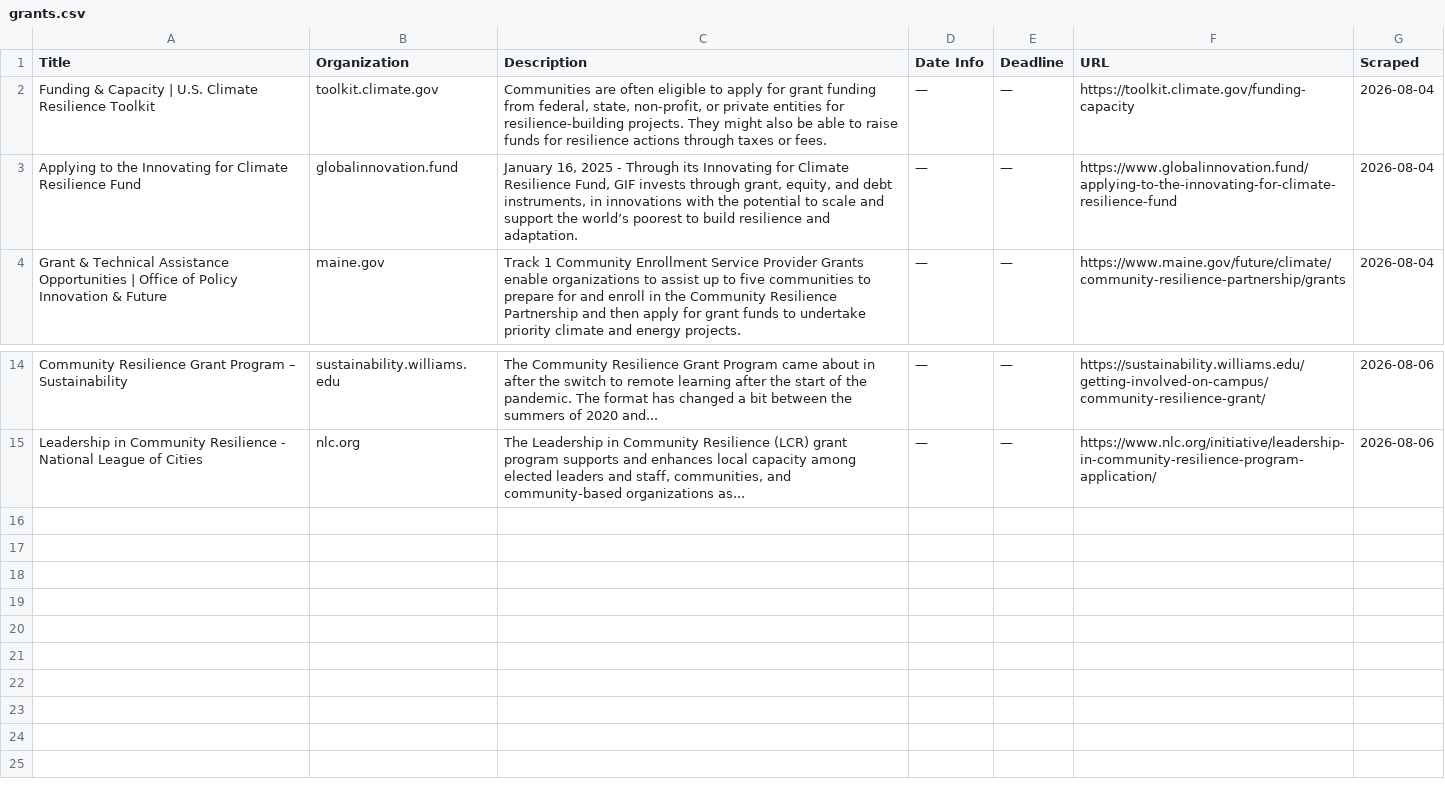
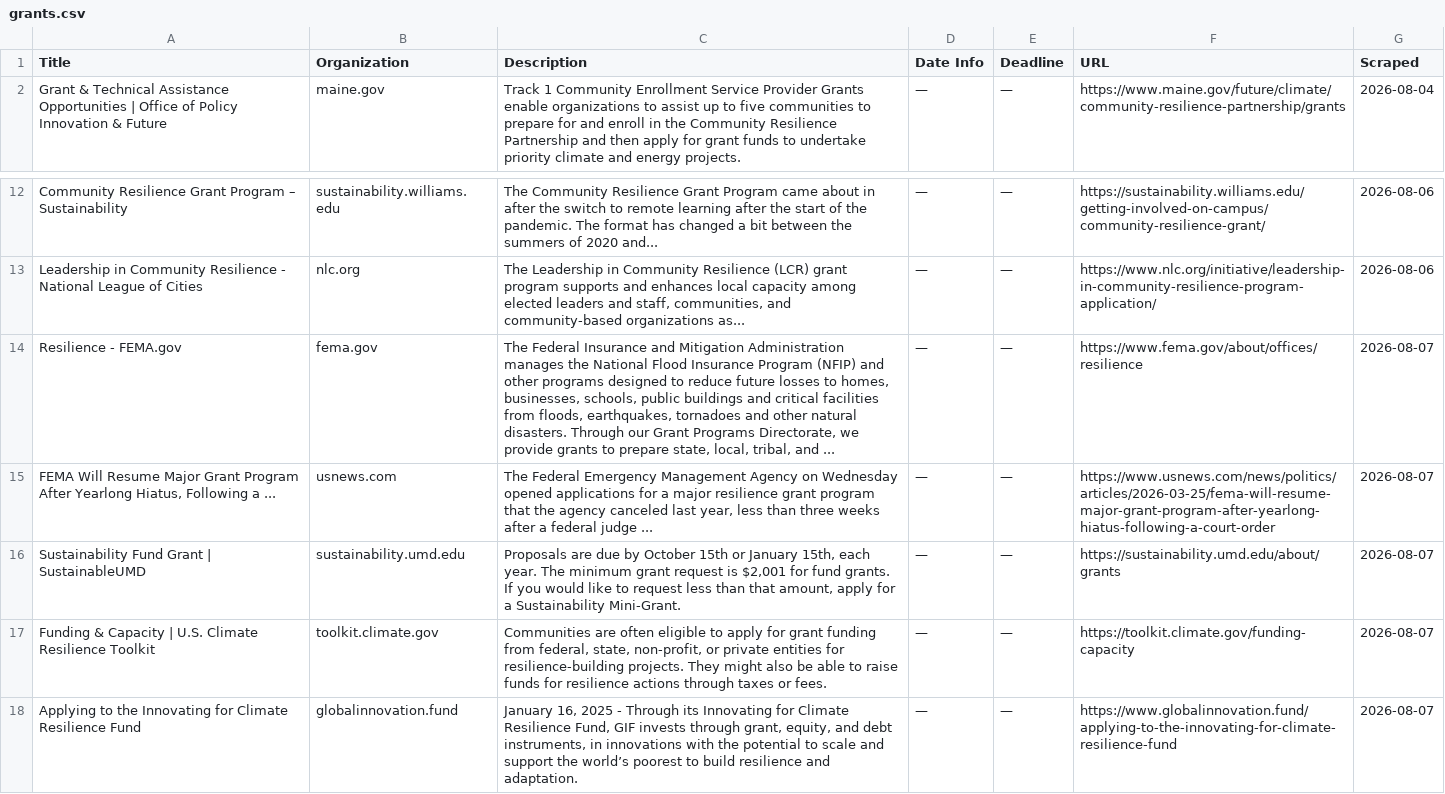
Before and after one commit to columbia-consulting/climate-cardinals-newsletter, a CSV file: weekly_data/grants.csv, drawn as a sheet; only a part is shown, gaps mark what is left out.

```diff
--- a/weekly_data/grants.csv
+++ b/weekly_data/grants.csv
@@ -1,4 +1,2 @@
 Title,Organization,Description,Date Info,Deadline,URL,Scraped
-Funding & Capacity | U.S. Climate Resilience Toolkit,toolkit.climate.gov,"Communities are often eligible to apply for grant funding from federal, state, non-profit, or private entities for resilience-building projects. They might also be able to raise funds for resilience actions through taxes or fees.",—,—,https://toolkit.climate.gov/funding-capacity,2026-08-04
-Applying to the Innovating for Climate Resilience Fund,globalinnovation.fund,"January 16, 2025 - Through its Innovating for Climate Resilience Fund, GIF invests through grant, equity, and debt instruments, in innovations with the potential to scale and support the world’s poorest to build resilience and adaptation.",—,—,https://www.globalinnovation.fund/applying-to-the-innovating-for-climate-resilience-fund,2026-08-04
 Grant & Technical Assistance Opportunities | Office of Policy Innovation & Future,maine.gov,Track 1 Community Enrollment Service Provider Grants enable organizations to assist up to five communities to prepare for and enroll in the Community Resilience Partnership and then apply for grant funds to undertake priority climate and energy projects.,—,—,https://www.maine.gov/future/climate/community-resilience-partnership/grants,2026-08-04
@@ -15 +13,6 @@ Community Resilience Grant Program – Sustainability,sustainability.williams.ed
 Leadership in Community Resilience - National League of Cities,nlc.org,"The Leadership in Community Resilience (LCR) grant program supports and enhances local capacity among elected leaders and staff, communities, and community-based organizations as...",—,—,https://www.nlc.org/initiative/leadership-in-community-resilience-program-application/,2026-08-06
+Resilience - FEMA.gov,fema.gov,"The Federal Insurance and Mitigation Administration manages the National Flood Insurance Program (NFIP) and other programs designed to reduce future losses to homes, businesses, schools, public buildings and critical facilities from floods, earthquakes, tornadoes and other natural disasters. Through our Grant Programs Directorate, we provide grants to prepare state, local, tribal, and ...",—,—,https://www.fema.gov/about/offices/resilience,2026-08-07
+"FEMA Will Resume Major Grant Program After Yearlong Hiatus, Following a ...",usnews.com,"The Federal Emergency Management Agency on Wednesday opened applications for a major resilience grant program that the agency canceled last year, less than three weeks after a federal judge ...",—,—,https://www.usnews.com/news/politics/articles/2026-03-25/fema-will-resume-major-grant-program-after-yearlong-hiatus-following-a-court-order,2026-08-07
+Sustainability Fund Grant | SustainableUMD,sustainability.umd.edu,"Proposals are due by October 15th or January 15th, each year. The minimum grant request is $2,001 for fund grants. If you would like to request less than that amount, apply for a Sustainability Mini-Grant.",—,—,https://sustainability.umd.edu/about/grants,2026-08-07
+Funding & Capacity | U.S. Climate Resilience Toolkit,toolkit.climate.gov,"Communities are often eligible to apply for grant funding from federal, state, non-profit, or private entities for resilience-building projects. They might also be able to raise funds for resilience actions through taxes or fees.",—,—,https://toolkit.climate.gov/funding-capacity,2026-08-07
+Applying to the Innovating for Climate Resilience Fund,globalinnovation.fund,"January 16, 2025 - Through its Innovating for Climate Resilience Fund, GIF invests through grant, equity, and debt instruments, in innovations with the potential to scale and support the world’s poorest to build resilience and adaptation.",—,—,https://www.globalinnovation.fund/applying-to-the-innovating-for-climate-resilience-fund,2026-08-07
```
Also changed, not shown: weekly_data/csr_reports.csv, weekly_data/events.csv, 2 other files.
